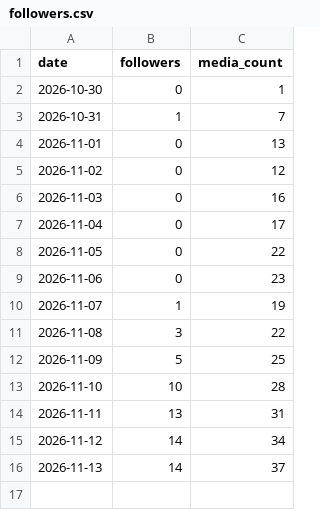
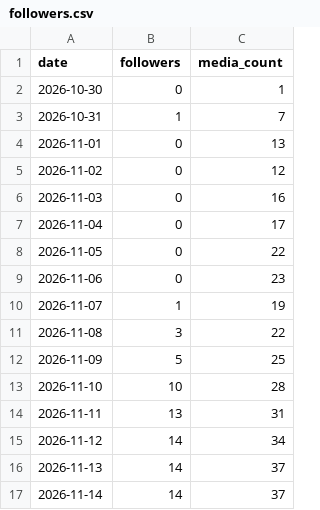
Before and after one commit to amirpz04/story-autopilot, a CSV file: state/followers.csv, drawn as a sheet.

Commit message:
Update publishing state

```diff
--- a/state/followers.csv
+++ b/state/followers.csv
@@ -16 +16,2 @@ date,followers,media_count
 2026-11-13,14,37
+2026-11-14,14,37
```
Also changed, not shown: 4 other files.
